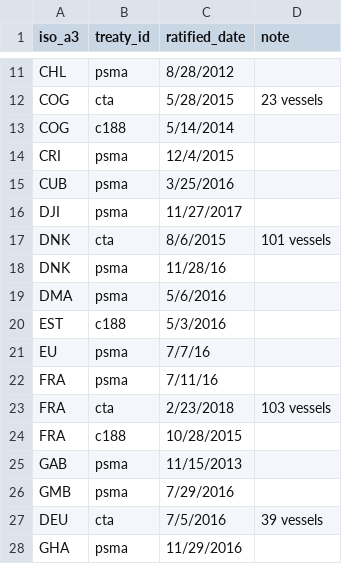
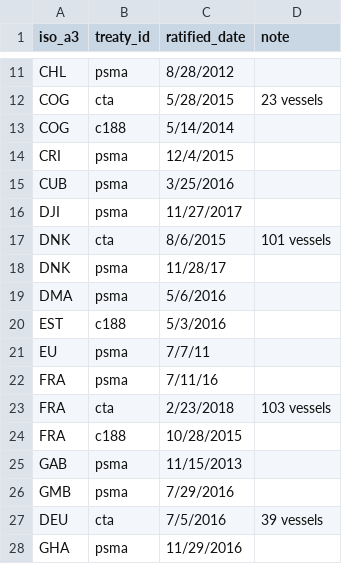
Before and after one commit to pewtrusts/cape-town, a CSV file: src/data/countries.csv, drawn as a sheet; only a part is shown, gaps mark what is left out.

Commit message:
Fixes some dates in data

```diff
--- a/src/data/countries.csv
+++ b/src/data/countries.csv
@@ -17,6 +17,6 @@ DJI,psma,11/27/2017,
 DNK,cta,8/6/2015,101 vessels
-DNK,psma,11/28/16
+DNK,psma,11/28/17
 DMA,psma,5/6/2016,
 EST,c188,5/3/2016,
-EU,psma,7/7/16,
+EU,psma,7/7/11,
 FRA,psma,7/11/16
```
